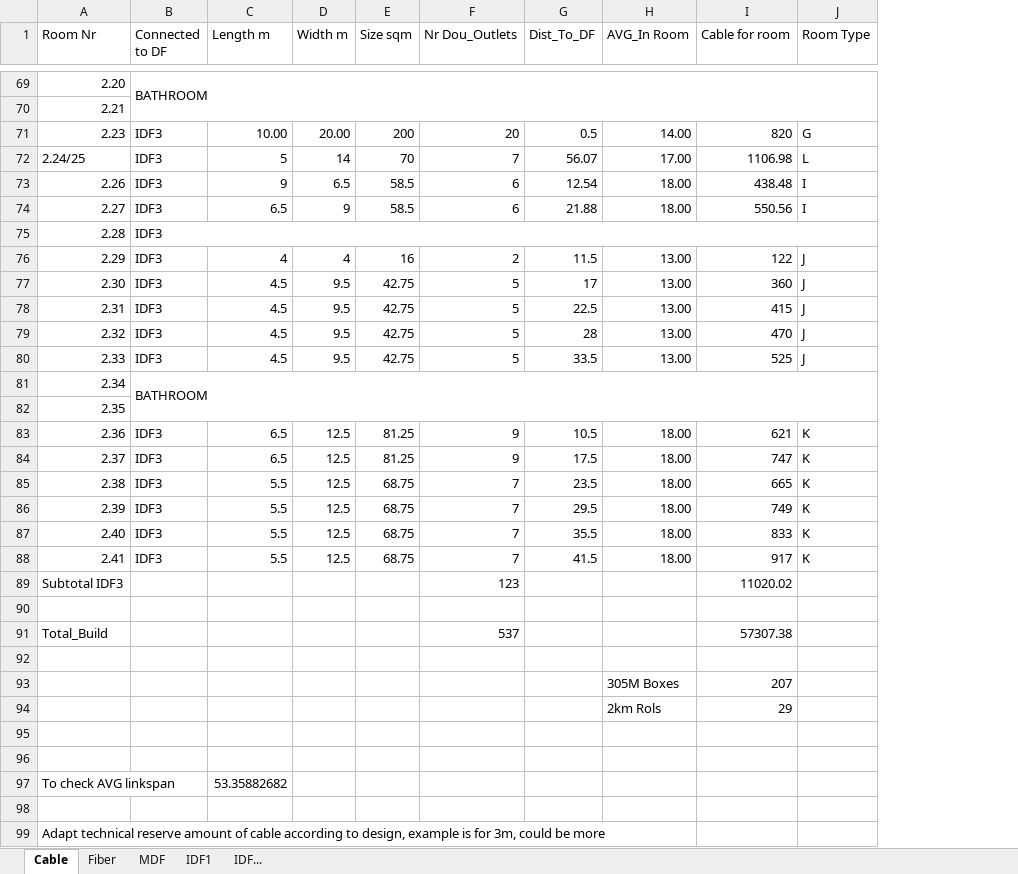
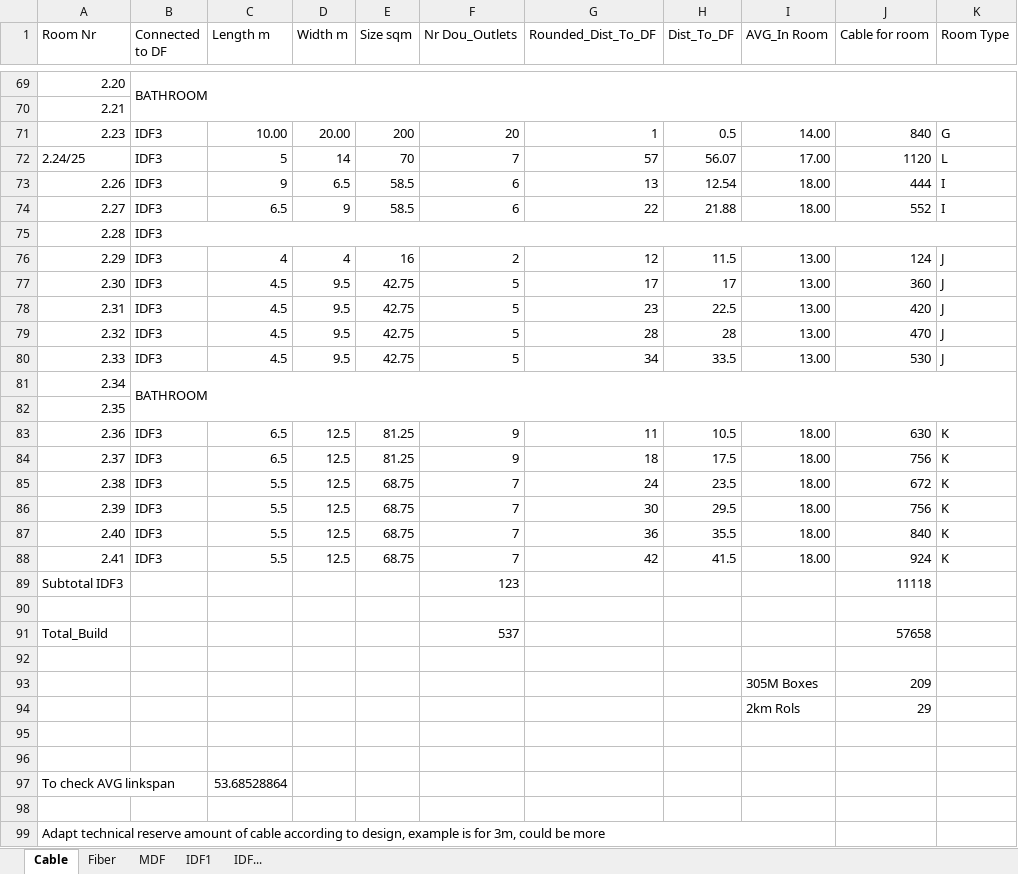
Before and after one commit to l7aur/Network-Design-Project, an Excel workbook: assignment-2/calc_and_rack.xlsx, sheet Cable, drawn as a sheet; only a part is shown, gaps mark what is left out; values as stored, in another font and other column widths than the file's, no cell formats; conditional formats not drawn; addresses are those after the commit; the diff covers the shown part only; the diff names each change by its address in the sheet, - before the commit and + after, or states it on an @@ line.

```diff
--- a/assignment-2/calc_and_rack.xlsx (sheet Cable)
+++ b/assignment-2/calc_and_rack.xlsx (sheet Cable)
+column G (Rounded_Dist_To_DF), rows 71-88: 1 | 57 | 13 | 22 |  | 12 | 17 | 23 | 28 | 34 |  |  | 11 | 18 | 24 | 30 | 36 | 42
-J71 (Cable for room): 820
+J71 (Cable for room): 840
-J72 (Cable for room): 1106.98
+J72 (Cable for room): 1120
-J73 (Cable for room): 438.48
+J73 (Cable for room): 444
-J74 (Cable for room): 550.56
+J74 (Cable for room): 552
-J76 (Cable for room): 122
+J76 (Cable for room): 124
-J78 (Cable for room): 415
+J78 (Cable for room): 420
-J80 (Cable for room): 525
+J80 (Cable for room): 530
-J83 (Cable for room): 621
+J83 (Cable for room): 630
-J84 (Cable for room): 747
+J84 (Cable for room): 756
-J85 (Cable for room): 665
+J85 (Cable for room): 672
-J86 (Cable for room): 749
+J86 (Cable for room): 756
-J87 (Cable for room): 833
+J87 (Cable for room): 840
-J88 (Cable for room): 917
+J88 (Cable for room): 924
-J89 (Cable for room): 11020.02
+J89 (Cable for room): 11118
-J91 (Cable for room): 57307.38
+J91 (Cable for room): 57658
-J93 (Cable for room): 207
+J93 (Cable for room): 209
-C97 (Length m): 53.35882682
+C97 (Length m): 53.68528864
```
Also changed, not shown: 43 edited cells elsewhere in this sheet, sheet Fiber, cell formats, formulas that keep their value, calc_and_rack.xlsx.
